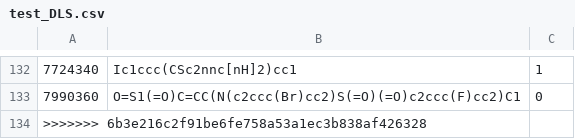
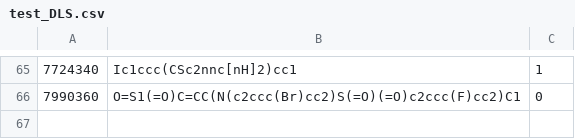
Before and after one commit to Khalimat/JCIM, a CSV file: Datasets/test_DLS.csv, drawn as a sheet; only a part is shown, gaps mark what is left out; the diff covers the shown part only; the diff names each change by its address in the sheet, - before the commit and + after, or states it on an @@ line.

```diff
--- a/Datasets/test_DLS.csv
+++ b/Datasets/test_DLS.csv
-row 134: >>>>>>> 6b3e216c2f91be6fe758a53a1ec3b838af426328
```
Also changed, not shown: 67 removed rows elsewhere in this file.
